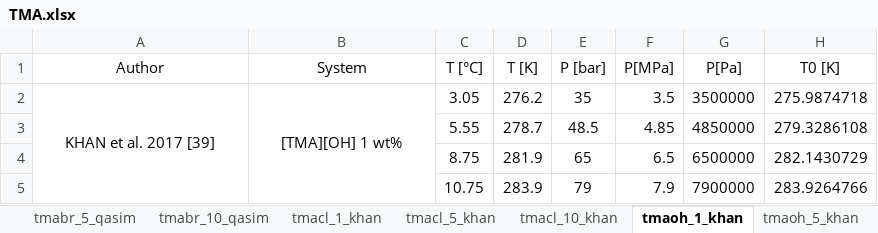
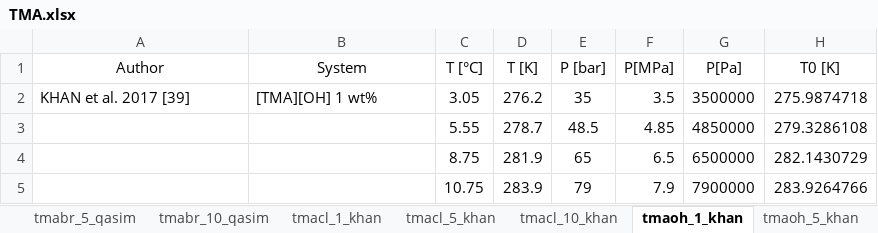
Before and after one commit to mari-carvalho/consistency_tests_2024-01, an Excel workbook: TMA.xlsx, sheet tmaoh_1_khan, drawn as a sheet; only a part is shown; values as stored, in another font and other column widths than the file's, no borders; the diff names each change by its address in the sheet, - before the commit and + after, or states it on an @@ line.

```diff
--- a/TMA.xlsx (sheet tmaoh_1_khan)
+++ b/TMA.xlsx (sheet tmaoh_1_khan)
-A2:B2 alignment: center
+A2:B2 alignment: left
-A2:A5 merged
-B2:B5 merged
```
Also changed, not shown: sheet tmaac_5_tariq, sheet tmaoh_5_khan, sheet tmaoh_10_khan, sheet tmacl_1_khan, sheet tmacl_10_khan, sheet tmacl_5_khan, 4 more sheets, formulas that keep their value, DEA.xlsx, DMA.xlsx, 24 other files.
